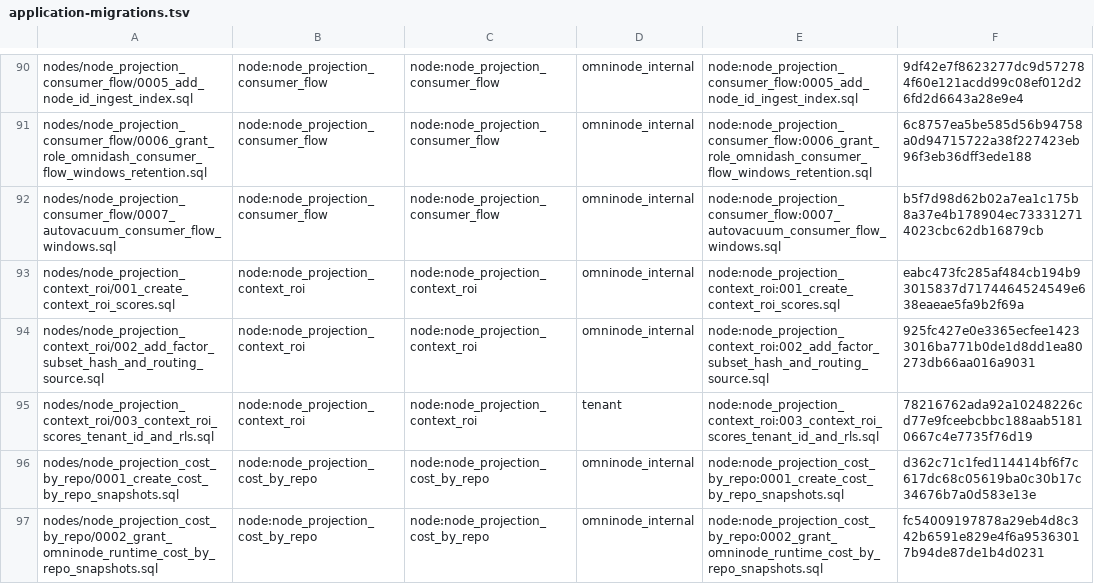
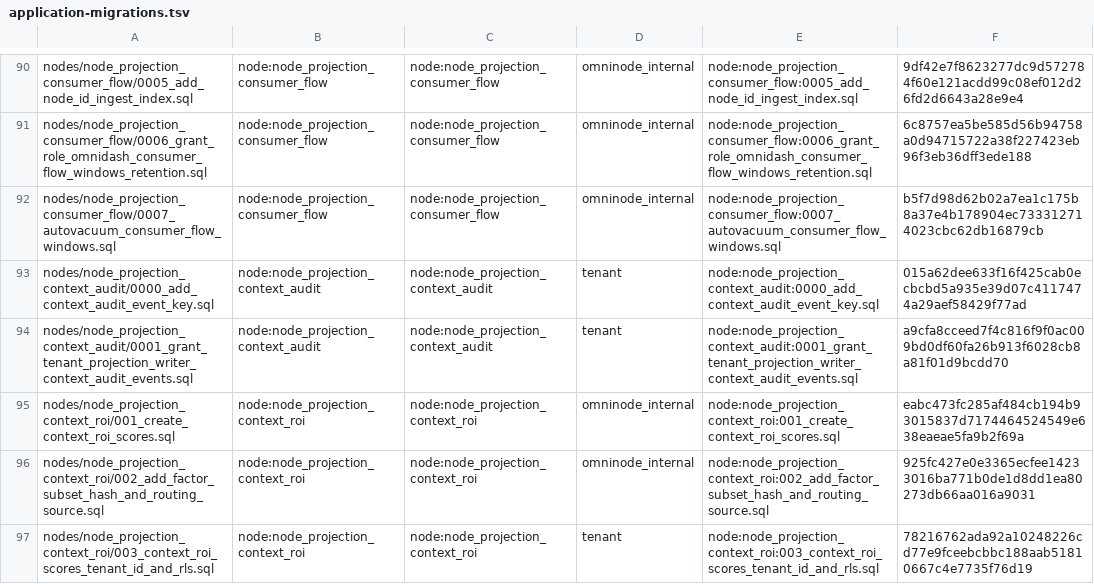
Before and after one commit to OmniNode-ai/omnibase_infra, a TSV file: docker/migrations/forward/_ledger/application-migrations.tsv, drawn as a sheet; only a part is shown, gaps mark what is left out; the shorter side is filled out with more unchanged rows.

Commit message:
fix(OMN-21934): rebase context-audit grants onto dev
Keep dev's tenant-credentials helper call and preserve the context-audit
grants and existing evidence. Reuse the declaration helper for
infra_routing_decisions without changing any declaration values.

Add a hosted PostgreSQL deployment probe for the two context-audit node
migrations, scoped to the verifier's integration database.

```diff
--- a/docker/migrations/forward/_ledger/application-migrations.tsv
+++ b/docker/migrations/forward/_ledger/application-migrations.tsv
@@ -92,2 +92,4 @@ nodes/node_projection_consumer_flow/0006_grant_role_omnidash_consumer_flow_windo
 nodes/node_projection_consumer_flow/0007_autovacuum_consumer_flow_windows.sql	node:node_projection_consumer_flow	node:node_projection_consumer_flow	omninode_internal	node:node_projection_consumer_flow:0007_autovacuum_consumer_flow_windows.sql	b5f7d98d62b02a7ea1c175b8a37e4b178904ec733312714023cbc62db16879cb
+nodes/node_projection_context_audit/0000_add_context_audit_event_key.sql	node:node_projection_context_audit	node:node_projection_context_audit	tenant	node:node_projection_context_audit:0000_add_context_audit_event_key.sql	015a62dee633f16f425cab0ecbcbd5a935e39d07c4117474a29aef58429f77ad
+nodes/node_projection_context_audit/0001_grant_tenant_projection_writer_context_audit_events.sql	node:node_projection_context_audit	node:node_projection_context_audit	tenant	node:node_projection_context_audit:0001_grant_tenant_projection_writer_context_audit_events.sql	a9cfa8cceed7f4c816f9f0ac009bd0df60fa26b913f6028cb8a81f01d9bcdd70
 nodes/node_projection_context_roi/001_create_context_roi_scores.sql	node:node_projection_context_roi	node:node_projection_context_roi	omninode_internal	node:node_projection_context_roi:001_create_context_roi_scores.sql	eabc473fc285af484cb194b93015837d7174464524549e638eaeae5fa9b2f69a
```
Also changed, not shown: 21 other files.
